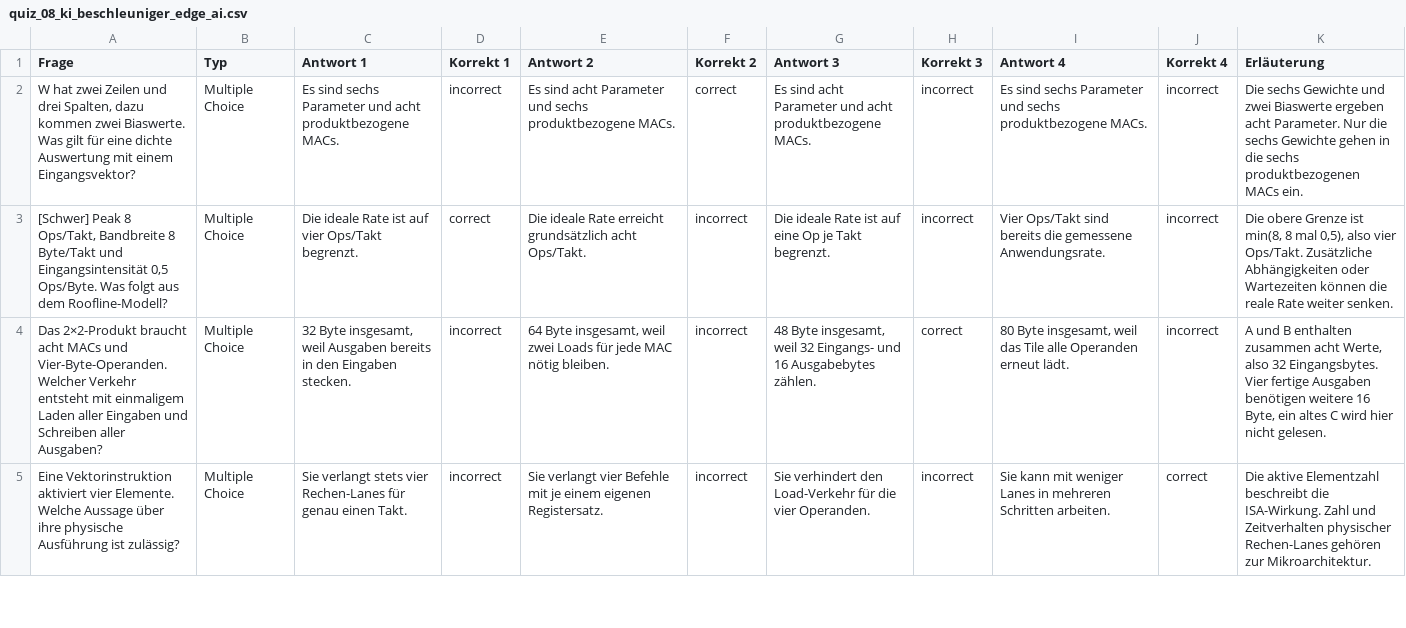
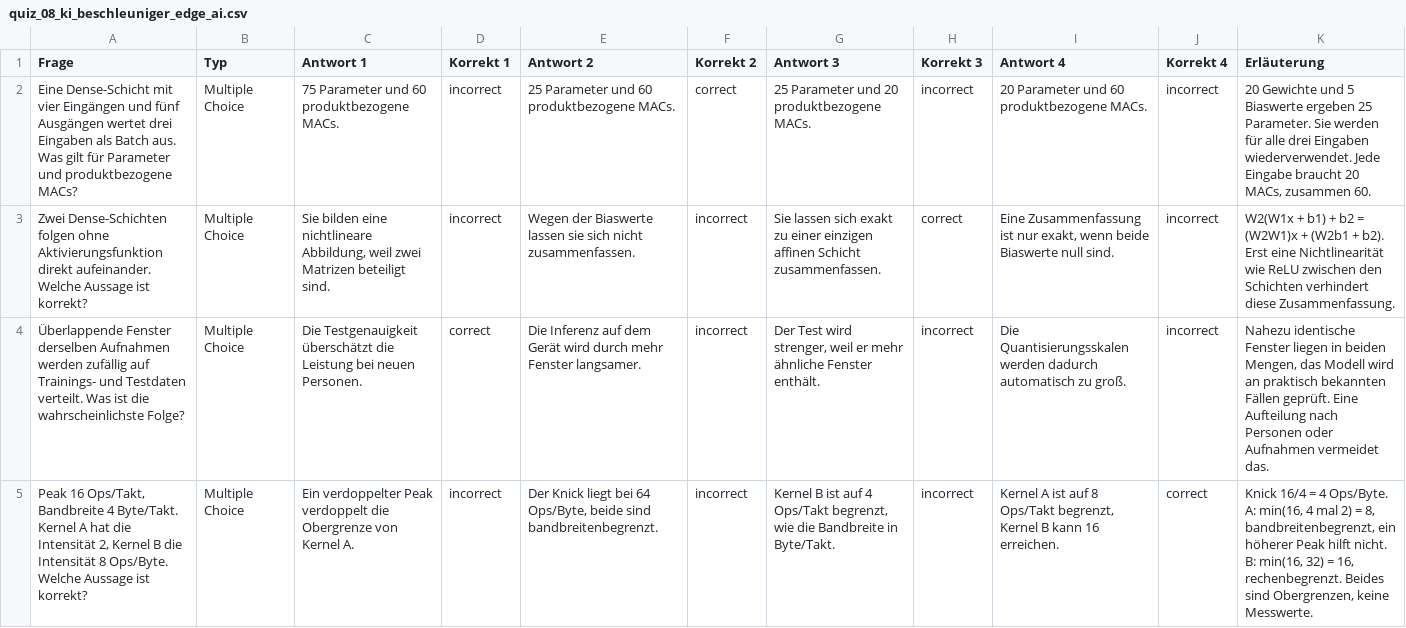
Before and after one commit to dantschi/mct3, a CSV file: quizacademy/quiz_08_ki_beschleuniger_edge_ai.csv, drawn as a sheet; only a part is shown; removed rows and columns are numbered as before the commit, all else as after; the diff covers the shown part only; the diff names each change by its address in the sheet, - before the commit and + after, or states it on an @@ line.

```diff
--- a/quizacademy/quiz_08_ki_beschleuniger_edge_ai.csv
+++ b/quizacademy/quiz_08_ki_beschleuniger_edge_ai.csv
-A2 (Frage): W hat zwei Zeilen und drei Spalten, dazu kommen zwei Biaswerte. Was gilt für eine dichte Auswertung mit einem Eingangsvektor?
+A2 (Frage): Eine Dense-Schicht mit vier Eingängen und fünf Ausgängen wertet drei Eingaben als Batch aus. Was gilt für Parameter und produktbezogene MACs?
-C2 (Antwort 1): Es sind sechs Parameter und acht produktbezogene MACs.
+C2 (Antwort 1): 75 Parameter und 60 produktbezogene MACs.
-E2 (Antwort 2): Es sind acht Parameter und sechs produktbezogene MACs.
+E2 (Antwort 2): 25 Parameter und 60 produktbezogene MACs.
-G2 (Antwort 3): Es sind acht Parameter und acht produktbezogene MACs.
+G2 (Antwort 3): 25 Parameter und 20 produktbezogene MACs.
-I2 (Antwort 4): Es sind sechs Parameter und sechs produktbezogene MACs.
+I2 (Antwort 4): 20 Parameter und 60 produktbezogene MACs.
-K2 (Erläuterung): Die sechs Gewichte und zwei Biaswerte ergeben acht Parameter. Nur die sechs Gewichte gehen in die sechs produktbezogenen MACs ein.
+K2 (Erläuterung): 20 Gewichte und 5 Biaswerte ergeben 25 Parameter. Sie werden für alle drei Eingaben wiederverwendet. Jede Eingabe braucht 20 MACs, zusammen 60.
+row 3: Zwei Dense-Schichten folgen ohne Aktivierungsfunktion direkt aufeinander. Welche Aussage ist korrekt? | Multiple Choice | Sie bilden eine nichtlineare Abbildung, weil zwei Matrizen beteiligt sind. | incorrect | Wegen der Biaswerte lassen sie sich nicht zusammenfassen. | incorrect | Sie lassen sich exakt zu einer einzigen affinen Schicht zusammenfassen. | correct | Eine Zusammenfassung ist nur exakt, wenn beide Biaswerte null sind. | incorrect | W2(W1x + b1) + b2 = (W2W1)x + (W2b1 + b2). Erst eine Nichtlinearität wie ReLU zwischen den Schichten verhindert diese Zusammenfassung.
-A4 (Frage): [Schwer] Peak 8 Ops/Takt, Bandbreite 8 Byte/Takt und Eingangsintensität 0,5 Ops/Byte. Was folgt aus dem Roofline-Modell?
+A4 (Frage): Überlappende Fenster derselben Aufnahmen werden zufällig auf Trainings- und Testdaten verteilt. Was ist die wahrscheinlichste Folge?
-C4 (Antwort 1): Die ideale Rate ist auf vier Ops/Takt begrenzt.
+C4 (Antwort 1): Die Testgenauigkeit überschätzt die Leistung bei neuen Personen.
-E4 (Antwort 2): Die ideale Rate erreicht grundsätzlich acht Ops/Takt.
+E4 (Antwort 2): Die Inferenz auf dem Gerät wird durch mehr Fenster langsamer.
-G4 (Antwort 3): Die ideale Rate ist auf eine Op je Takt begrenzt.
+G4 (Antwort 3): Der Test wird strenger, weil er mehr ähnliche Fenster enthält.
-I4 (Antwort 4): Vier Ops/Takt sind bereits die gemessene Anwendungsrate.
+I4 (Antwort 4): Die Quantisierungsskalen werden dadurch automatisch zu groß.
-K4 (Erläuterung): Die obere Grenze ist min(8, 8 mal 0,5), also vier Ops/Takt. Zusätzliche Abhängigkeiten oder Wartezeiten können die reale Rate weiter senken.
+K4 (Erläuterung): Nahezu identische Fenster liegen in beiden Mengen, das Modell wird an praktisch bekannten Fällen geprüft. Eine Aufteilung nach Personen oder Aufnahmen vermeidet das.
-row 4: Das 2×2-Produkt braucht acht MACs und Vier-Byte-Operanden. Welcher Verkehr entsteht mit einmaligem Laden aller Eingaben und Schreiben aller Ausgaben? | Multiple Choice | 32 Byte insgesamt, weil Ausgaben bereits in den Eingaben stecken. | incorrect | 64 Byte insgesamt, weil zwei Loads für jede MAC nötig bleiben. | incorrect | 48 Byte insgesamt, weil 32 Eingangs- und 16 Ausgabebytes zählen. | correct | 80 Byte insgesamt, weil das Tile alle Operanden erneut lädt. | incorrect | A und B enthalten zusammen acht Werte, also 32 Eingangsbytes. Vier fertige Ausgaben benötigen weitere 16 Byte, ein altes C wird hier nicht gelesen.
-A5 (Frage): Eine Vektorinstruktion aktiviert vier Elemente. Welche Aussage über ihre physische Ausführung ist zulässig?
+A5 (Frage): Peak 16 Ops/Takt, Bandbreite 4 Byte/Takt. Kernel A hat die Intensität 2, Kernel B die Intensität 8 Ops/Byte. Welche Aussage ist korrekt?
-C5 (Antwort 1): Sie verlangt stets vier Rechen-Lanes für genau einen Takt.
+C5 (Antwort 1): Ein verdoppelter Peak verdoppelt die Obergrenze von Kernel A.
-E5 (Antwort 2): Sie verlangt vier Befehle mit je einem eigenen Registersatz.
+E5 (Antwort 2): Der Knick liegt bei 64 Ops/Byte, beide sind bandbreitenbegrenzt.
-G5 (Antwort 3): Sie verhindert den Load-Verkehr für die vier Operanden.
+G5 (Antwort 3): Kernel B ist auf 4 Ops/Takt begrenzt, wie die Bandbreite in Byte/Takt.
-I5 (Antwort 4): Sie kann mit weniger Lanes in mehreren Schritten arbeiten.
+I5 (Antwort 4): Kernel A ist auf 8 Ops/Takt begrenzt, Kernel B kann 16 erreichen.
-K5 (Erläuterung): Die aktive Elementzahl beschreibt die ISA-Wirkung. Zahl und Zeitverhalten physischer Rechen-Lanes gehören zur Mikroarchitektur.
+K5 (Erläuterung): Knick 16/4 = 4 Ops/Byte. A: min(16, 4 mal 2) = 8, bandbreitenbegrenzt, ein höherer Peak hilft nicht. B: min(16, 32) = 16, rechenbegrenzt. Beides sind Obergrenzen, keine Messwerte.
```
Also changed, not shown: 3 added rows, 1 removed row and 32 edited cells elsewhere in this file, 29 other files.
